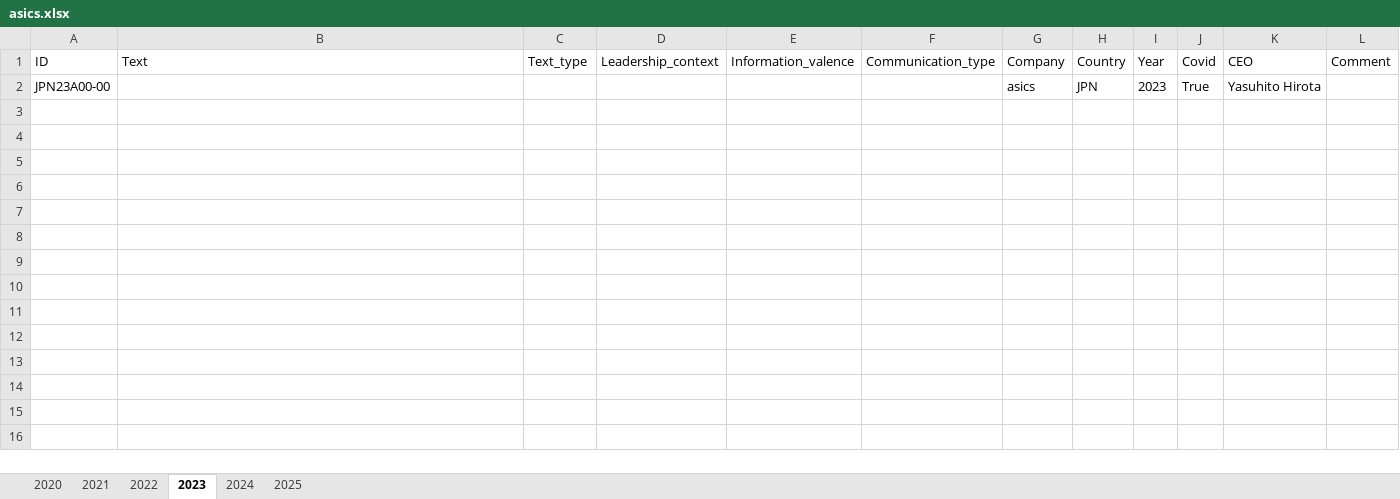
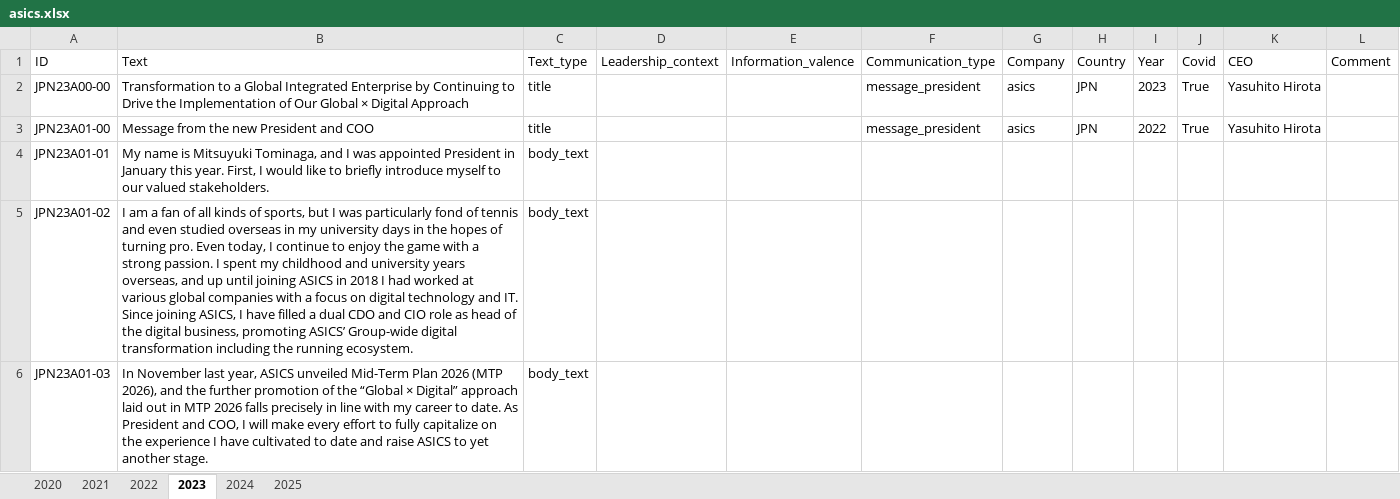
Before and after one commit to sawiDR/CEOCommunication, an Excel workbook: data/input/asics.xlsx, sheet 2023, drawn as a sheet; only a part is shown; values as stored, in another font and other column widths than the file's, no borders; table styles not drawn; the diff covers the shown part only; the diff names each change by its address in the sheet, - before the commit and + after, or states it on an @@ line.

```diff
--- a/data/input/asics.xlsx (sheet 2023)
+++ b/data/input/asics.xlsx (sheet 2023)
-B2 (Text): (empty)
+B2 (Text): Transformation to a Global Integrated Enterprise by Continuing to Drive the Implementation of Our Global × Digital Approach
-C2 (Text_type): (empty)
+C2 (Text_type): title
-F2 (Communication_type): (empty)
+F2 (Communication_type): message_president
+row 3: JPN23A01-00 | Message from the new President and COO | title |  |  | message_president | asics | JPN | 2022 | True | Yasuhito Hirota
+row 4: JPN23A01-01 | My name is Mitsuyuki Tominaga, and I was appointed President in January this year. First, I would like to briefly introduce myself to our valued stakeholders. | body_text
+row 5: JPN23A01-02 | I am a fan of all kinds of sports, but I was particularly fond of tennis and even studied overseas in my university days in the hopes of turning pro. Even today, I continue to enjoy the game with a strong passion. I spent my childhood and university years overseas, and up until joining ASICS in 2018 I had worked at various global companies with a focus on digital technology and IT. Since joining ASICS, I have filled a dual CDO and CIO role as head of the digital business, promoting ASICS’ Group-wide digital transformation including the running ecosystem. | body_text
+row 6: JPN23A01-03 | In November last year, ASICS unveiled Mid-Term Plan 2026 (MTP 2026), and the further promotion of the “Global × Digital” approach laid out in MTP 2026 falls precisely in line with my career to date. As President and COO, I will make every effort to fully capitalize on the experience I have cultivated to date and raise ASICS to yet another stage. | body_text
```
Also changed, not shown: 35 added rows elsewhere in this sheet, sheet 2022, sheet 2024, 2 other files.
